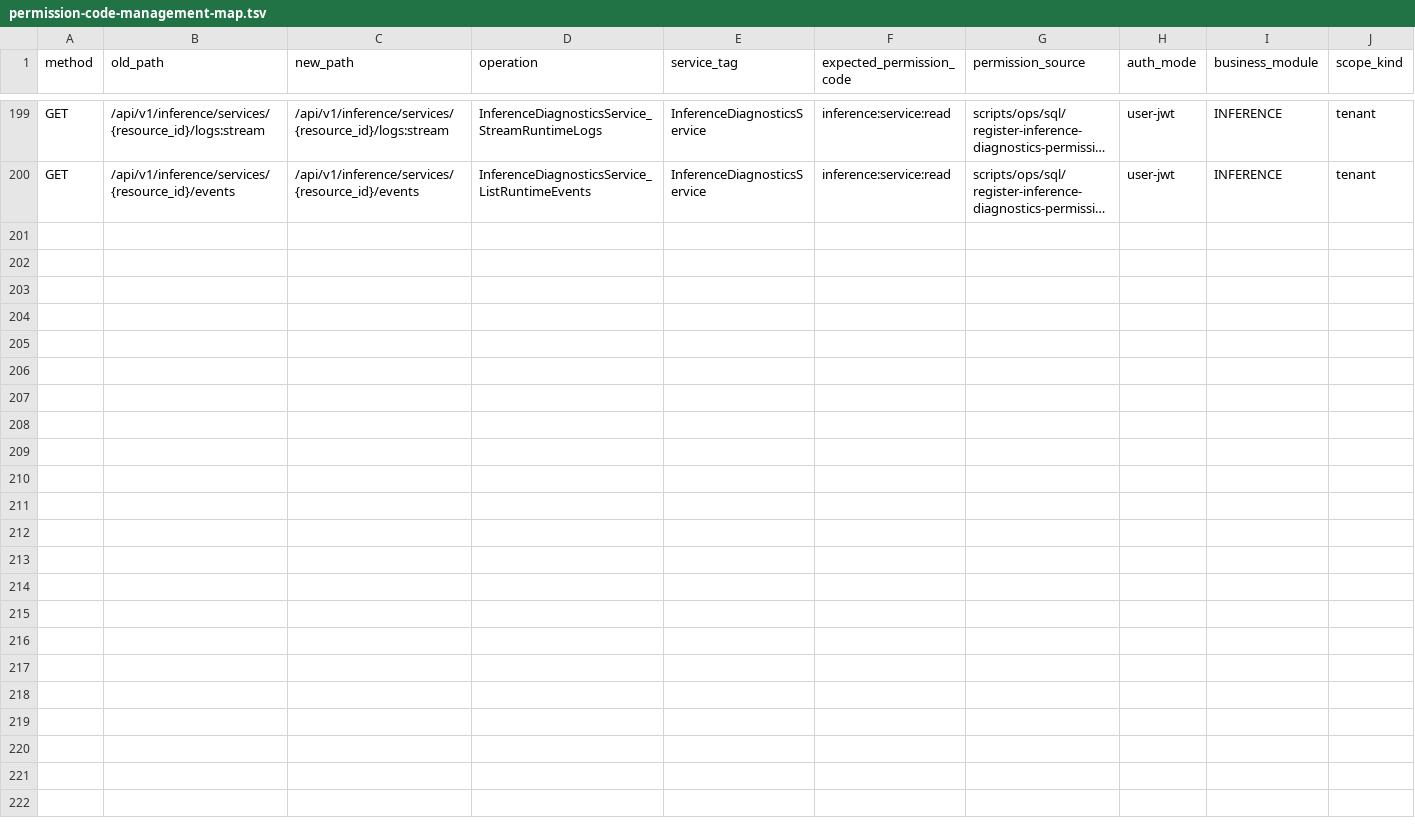
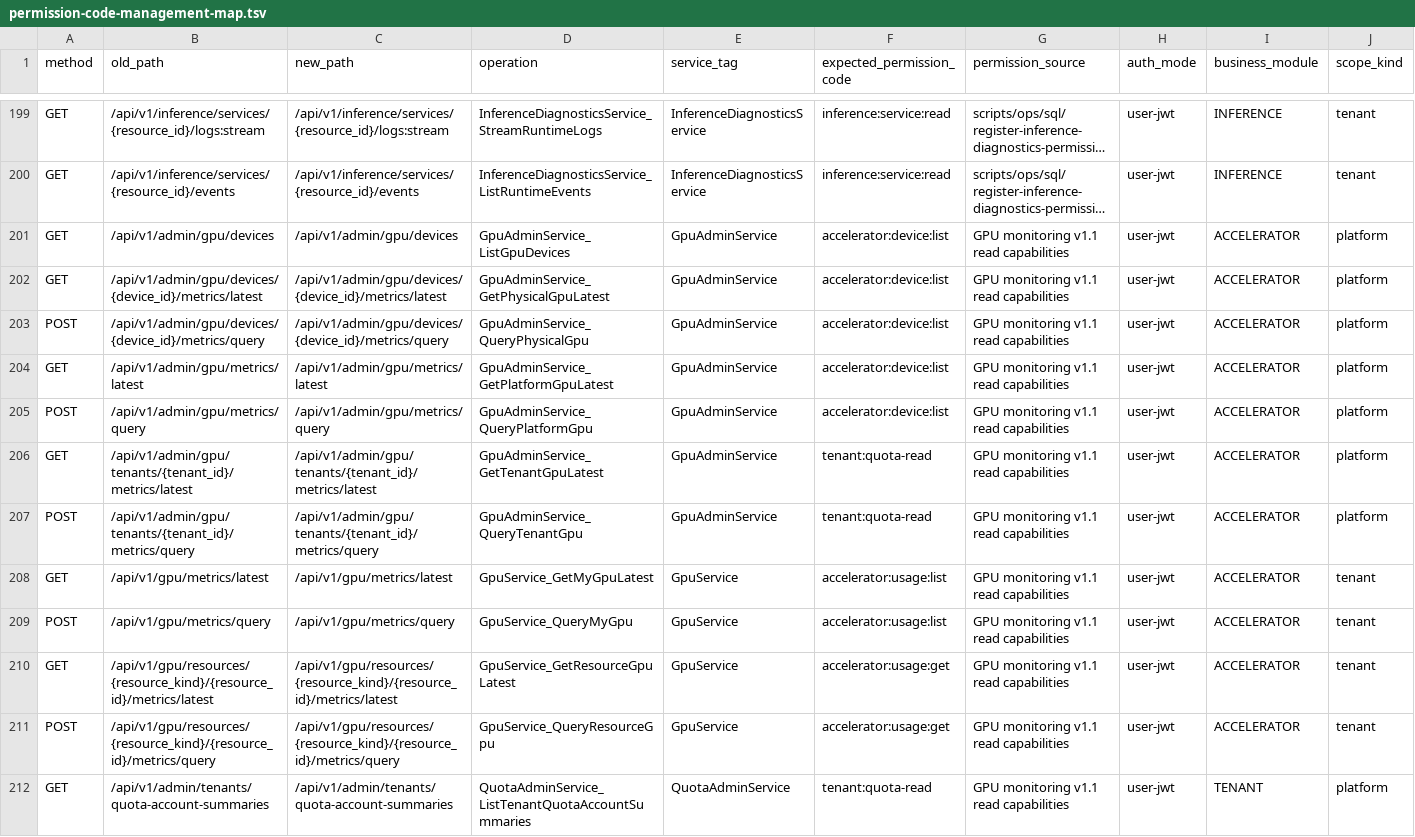
Before and after one commit to djm-afk/ani-governance, a TSV file: docs/contracts/permission-code-management-map.tsv, drawn as a sheet; only a part is shown, gaps mark what is left out; long unchanged cells end in …; rows hold the shown columns only; the diff names each change by its address in the sheet, - before the commit and + after, or states it on an @@ line.

```diff
--- a/docs/contracts/permission-code-management-map.tsv
+++ b/docs/contracts/permission-code-management-map.tsv
+row 201: GET | /api/v1/admin/gpu/devices | /api/v1/admin/gpu/devices | GpuAdminService_ListGpuDevices | GpuAdminService | accelerator:device:list | GPU monitoring v1.1 read capabilities | user-jwt | ACCELERATOR | platform
+row 202: GET | /api/v1/admin/gpu/devices/{device_id}/metrics/latest | /api/v1/admin/gpu/devices/{device_id}/metrics/latest | GpuAdminService_GetPhysicalGpuLatest | GpuAdminService | accelerator:device:list | GPU monitoring v1.1 read capabilities | user-jwt | ACCELERATOR | platform
+row 203: POST | /api/v1/admin/gpu/devices/{device_id}/metrics/query | /api/v1/admin/gpu/devices/{device_id}/metrics/query | GpuAdminService_QueryPhysicalGpu | GpuAdminService | accelerator:device:list | GPU monitoring v1.1 read capabilities | user-jwt | ACCELERATOR | platform
+row 204: GET | /api/v1/admin/gpu/metrics/latest | /api/v1/admin/gpu/metrics/latest | GpuAdminService_GetPlatformGpuLatest | GpuAdminService | accelerator:device:list | GPU monitoring v1.1 read capabilities | user-jwt | ACCELERATOR | platform
+row 205: POST | /api/v1/admin/gpu/metrics/query | /api/v1/admin/gpu/metrics/query | GpuAdminService_QueryPlatformGpu | GpuAdminService | accelerator:device:list | GPU monitoring v1.1 read capabilities | user-jwt | ACCELERATOR | platform
+row 206: GET | /api/v1/admin/gpu/tenants/{tenant_id}/metrics/latest | /api/v1/admin/gpu/tenants/{tenant_id}/metrics/latest | GpuAdminService_GetTenantGpuLatest | GpuAdminService | tenant:quota-read | GPU monitoring v1.1 read capabilities | user-jwt | ACCELERATOR | platform
+row 207: POST | /api/v1/admin/gpu/tenants/{tenant_id}/metrics/query | /api/v1/admin/gpu/tenants/{tenant_id}/metrics/query | GpuAdminService_QueryTenantGpu | GpuAdminService | tenant:quota-read | GPU monitoring v1.1 read capabilities | user-jwt | ACCELERATOR | platform
+row 208: GET | /api/v1/gpu/metrics/latest | /api/v1/gpu/metrics/latest | GpuService_GetMyGpuLatest | GpuService | accelerator:usage:list | GPU monitoring v1.1 read capabilities | user-jwt | ACCELERATOR | tenant
+row 209: POST | /api/v1/gpu/metrics/query | /api/v1/gpu/metrics/query | GpuService_QueryMyGpu | GpuService | accelerator:usage:list | GPU monitoring v1.1 read capabilities | user-jwt | ACCELERATOR | tenant
+row 210: GET | /api/v1/gpu/resources/{resource_kind}/{resource_id}/metrics/latest | /api/v1/gpu/resources/{resource_kind}/{resource_id}/metrics/latest | GpuService_GetResourceGpuLatest | GpuService | accelerator:usage:get | GPU monitoring v1.1 read capabilities | user-jwt | ACCELERATOR | tenant
+row 211: POST | /api/v1/gpu/resources/{resource_kind}/{resource_id}/metrics/query | /api/v1/gpu/resources/{resource_kind}/{resource_id}/metrics/query | GpuService_QueryResourceGpu | GpuService | accelerator:usage:get | GPU monitoring v1.1 read capabilities | user-jwt | ACCELERATOR | tenant
+row 212: GET | /api/v1/admin/tenants/quota-account-summaries | /api/v1/admin/tenants/quota-account-summaries | QuotaAdminService_ListTenantQuotaAccountSummaries | QuotaAdminService | tenant:quota-read | GPU monitoring v1.1 read capabilities | user-jwt | TENANT | platform
```
Also changed, not shown: docs/plans/gov-auth-session-api-unification/route-map.tsv, 46 other files.
